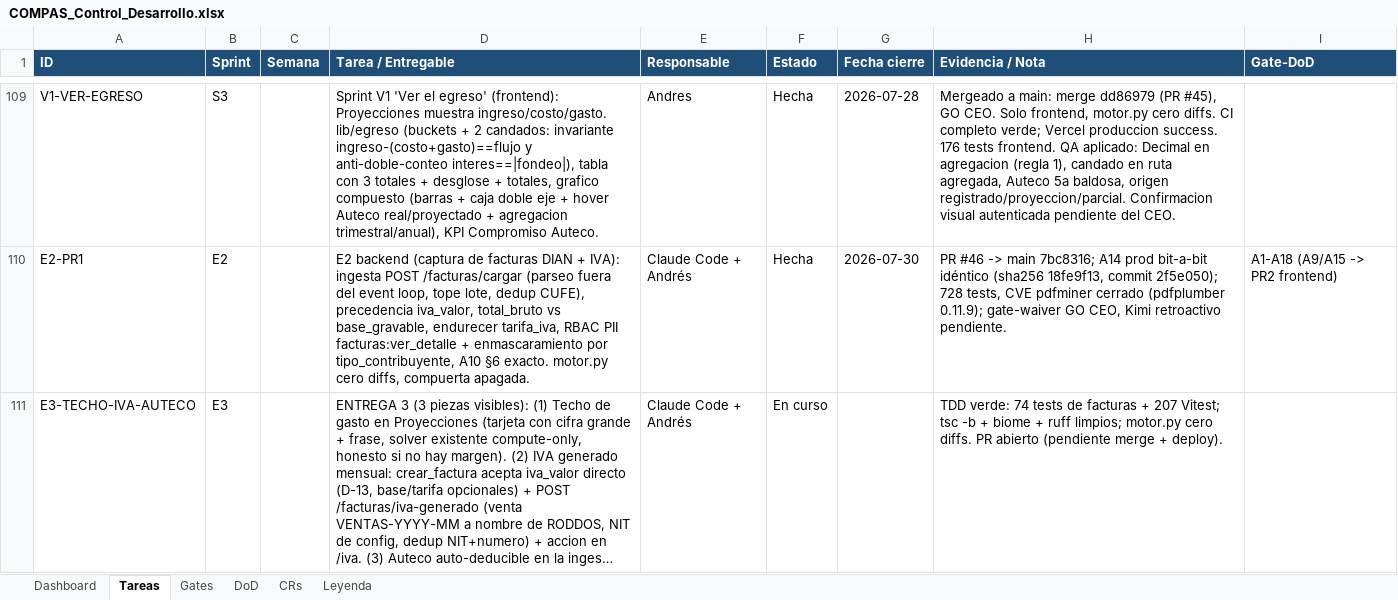
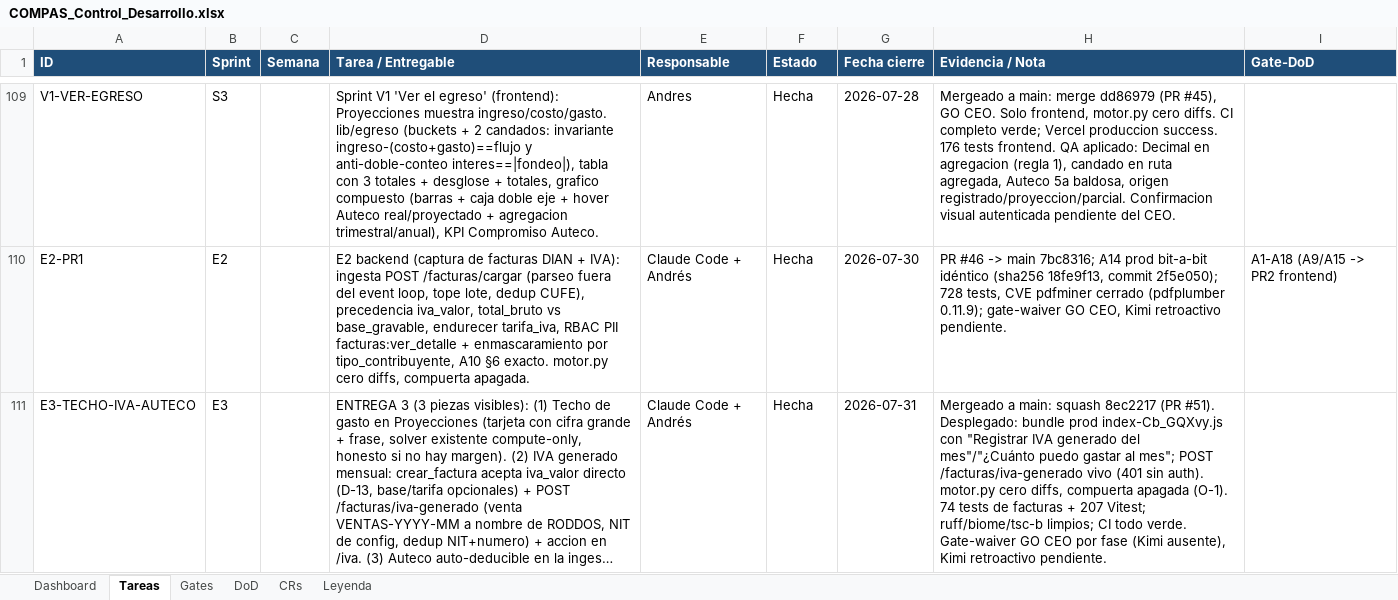
Before and after one commit to RoddosColombia/compas, an Excel workbook: docs/COMPAS_Control_Desarrollo.xlsx, sheet Tareas, drawn as a sheet; only a part is shown, gaps mark what is left out; long unchanged cells end in …; values as stored, in another font and other column widths than the file's, no borders; the diff names each change by its address in the sheet, - before the commit and + after, or states it on an @@ line.

```diff
--- a/docs/COMPAS_Control_Desarrollo.xlsx (sheet Tareas)
+++ b/docs/COMPAS_Control_Desarrollo.xlsx (sheet Tareas)
-F111 (Estado): En curso
+F111 (Estado): Hecha
-G111 (Fecha cierre): (empty)
+G111 (Fecha cierre): 2026-07-31
-H111 (Evidencia / Nota): TDD verde: 74 tests de facturas + 207 Vitest; tsc -b + biome + ruff limpios; motor.py cero diffs. PR abierto (pendiente merge + deploy).
+H111 (Evidencia / Nota): Mergeado a main: squash 8ec2217 (PR #51). Desplegado: bundle prod index-Cb_GQXvy.js con "Registrar IVA generado del mes"/"¿Cuánto puedo gastar al mes"; POST /facturas/iva-generado vivo (401 sin auth). motor.py cero diffs, compuerta apagada (O-1). 74 tests de facturas + 207 Vitest; ruff/biome/tsc-b limpios; CI todo verde. Gate-waiver GO CEO por fase (Kimi ausente), Kimi retroactivo pendiente.
```
